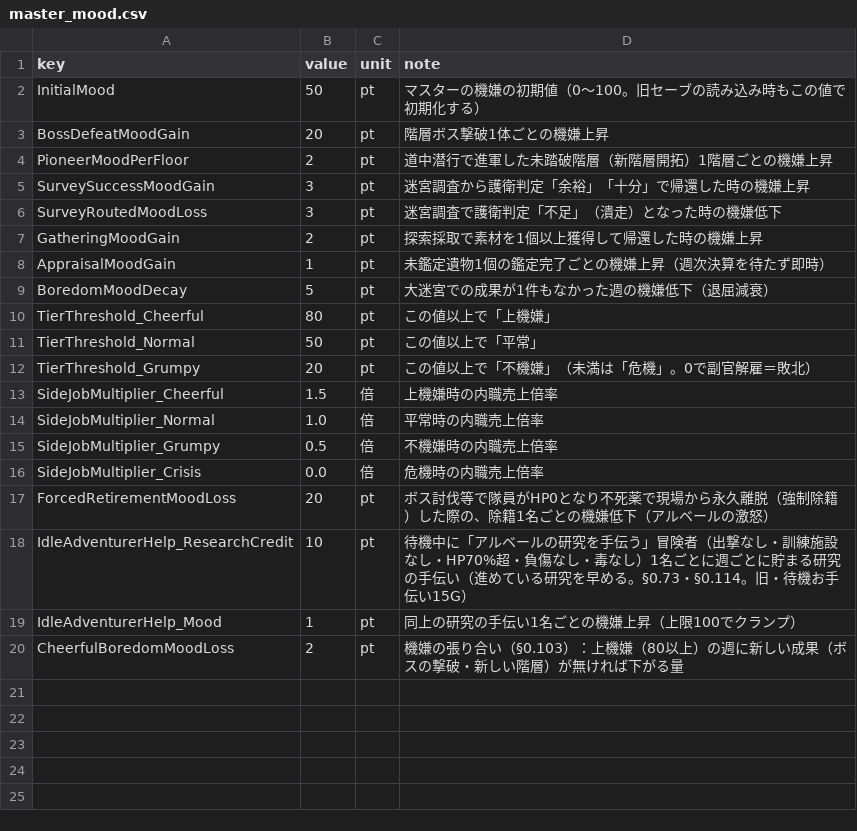
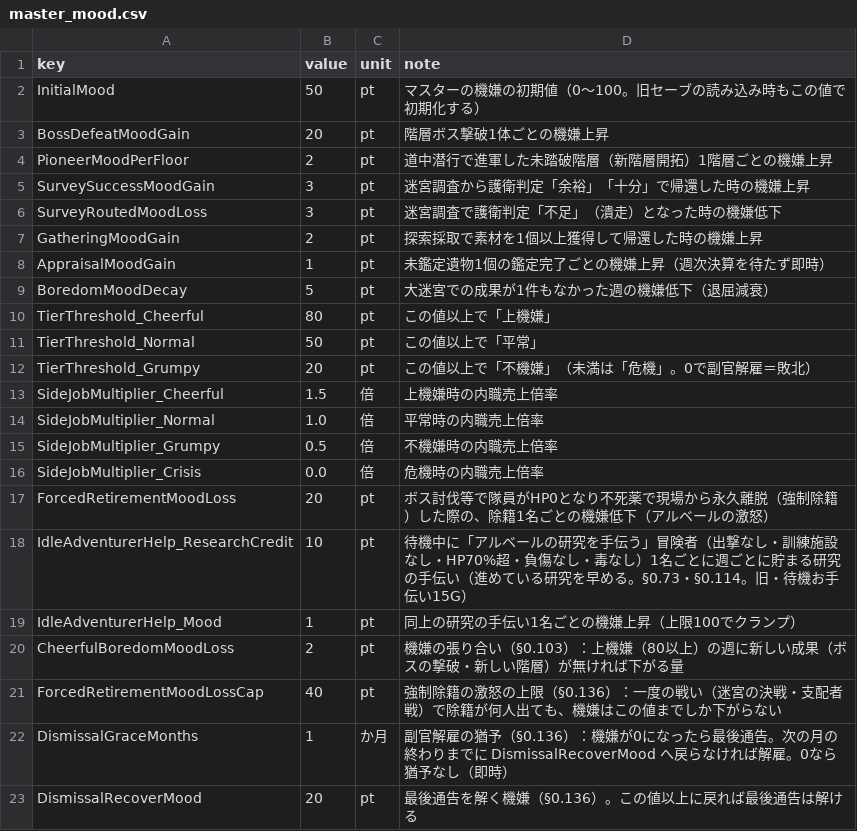
Before and after one commit to takahiro1115/guild-manager, a CSV file: docs/04_バランス表/master_mood.csv, drawn as a sheet; the diff names each change by its address in the sheet, - before the commit and + after, or states it on an @@ line.

```diff
--- a/docs/04_バランス表/master_mood.csv
+++ b/docs/04_バランス表/master_mood.csv
+row 21: ForcedRetirementMoodLossCap | 40 | pt | 強制除籍の激怒の上限（§0.136）：一度の戦い（迷宮の決戦・支配者戦）で除籍が何人出ても、機嫌はこの値までしか下がらない
+row 22: DismissalGraceMonths | 1 | か月 | 副官解雇の猶予（§0.136）：機嫌が0になったら最後通告。次の月の終わりまでに DismissalRecoverMood へ戻らなければ解雇。0なら猶予なし（即時）
+row 23: DismissalRecoverMood | 20 | pt | 最後通告を解く機嫌（§0.136）。この値以上に戻れば最後通告は解ける
```
Also changed, not shown: docs/04_バランス表/soul_fusion.csv, 21 other files.
